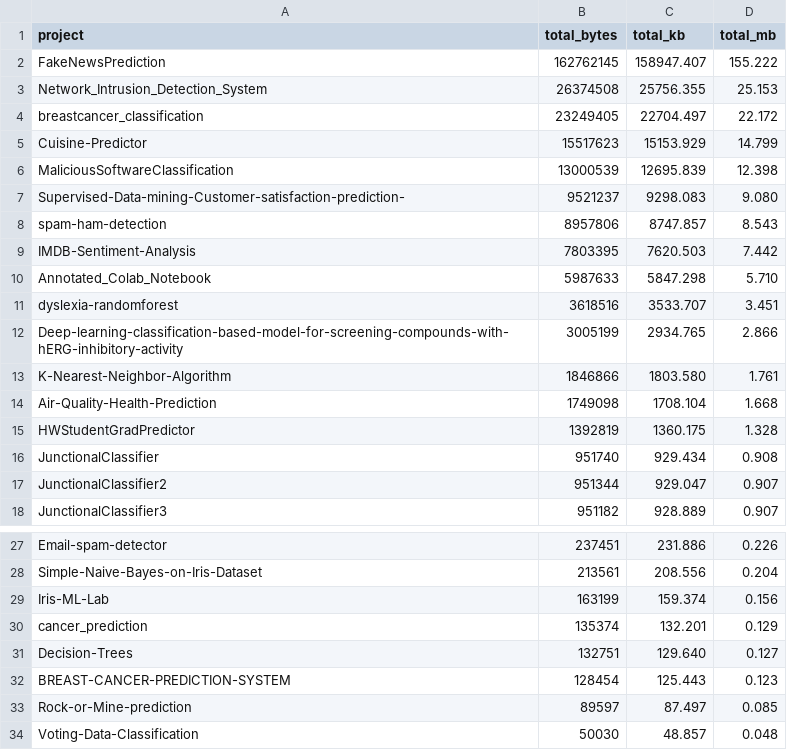
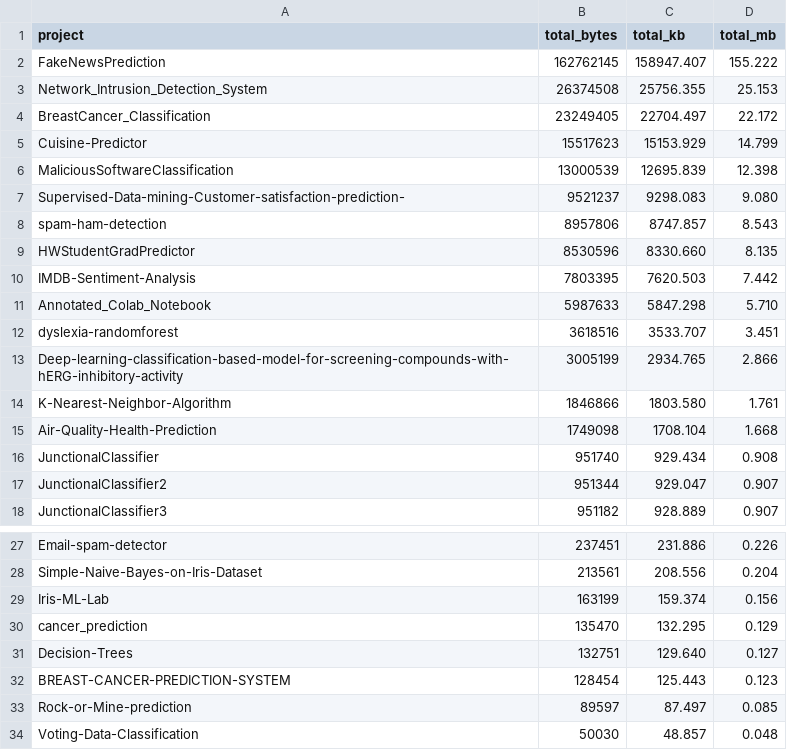
Before and after one commit to Bearwick/GenAI-GreenML, a CSV file: results/file_size_analysis/non_generated_project_sizes.csv, drawn as a sheet; only a part is shown, gaps mark what is left out.

```diff
--- a/results/file_size_analysis/non_generated_project_sizes.csv
+++ b/results/file_size_analysis/non_generated_project_sizes.csv
@@ -3,3 +3,3 @@ FakeNewsPrediction,162762145,158947.407,155.222
 Network_Intrusion_Detection_System,26374508,25756.355,25.153
-breastcancer_classification,23249405,22704.497,22.172
+BreastCancer_Classification,23249405,22704.497,22.172
 Cuisine-Predictor,15517623,15153.929,14.799
@@ -8,2 +8,3 @@ Supervised-Data-mining-Customer-satisfaction-prediction-,9521237,9298.083,9.080
 spam-ham-detection,8957806,8747.857,8.543
+HWStudentGradPredictor,8530596,8330.660,8.135
 IMDB-Sentiment-Analysis,7803395,7620.503,7.442
@@ -14,3 +15,2 @@ K-Nearest-Neighbor-Algorithm,1846866,1803.580,1.761
 Air-Quality-Health-Prediction,1749098,1708.104,1.668
-HWStudentGradPredictor,1392819,1360.175,1.328
 JunctionalClassifier,951740,929.434,0.908
@@ -29,3 +29,3 @@ Simple-Naive-Bayes-on-Iris-Dataset,213561,208.556,0.204
 Iris-ML-Lab,163199,159.374,0.156
-cancer_prediction,135374,132.201,0.129
+cancer_prediction,135470,132.295,0.129
 Decision-Trees,132751,129.640,0.127
```
Also changed, not shown: results/file_size_analysis/file_size_records.csv, results/file_size_analysis/file_size_summary_stats.csv, 40 other files.
